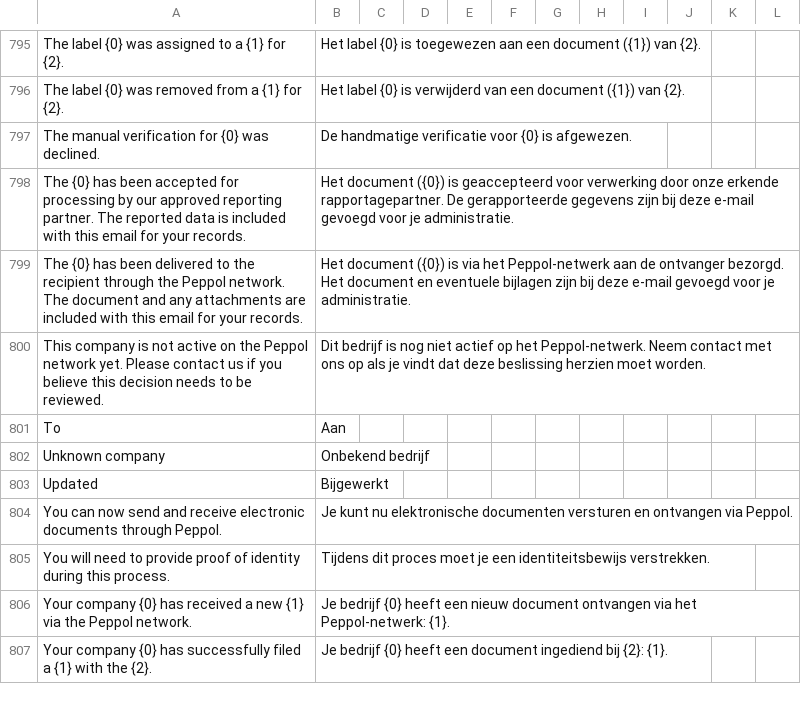
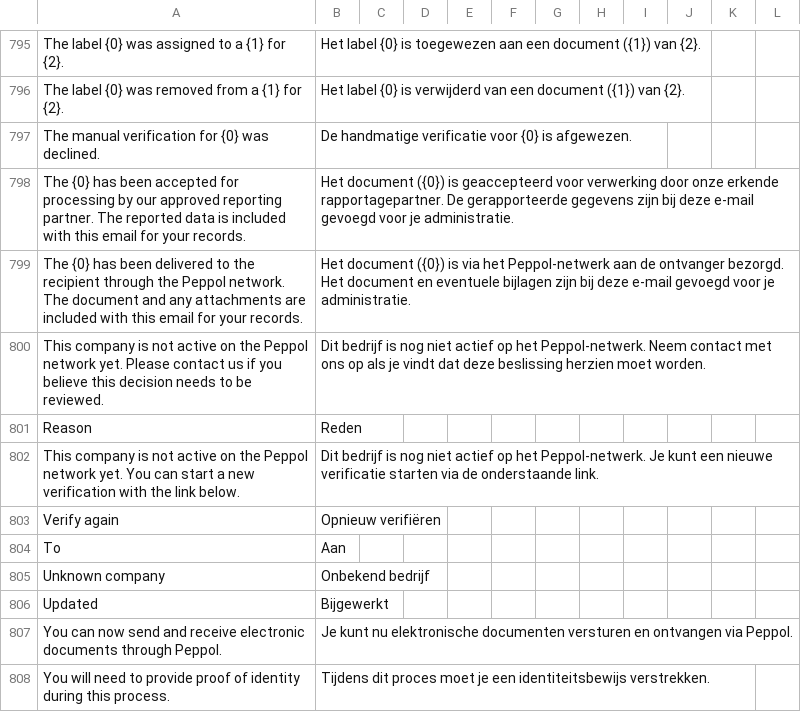
Before and after one commit to MartinLaf/recommand-peppol, a CSV file: translations/nl.csv, drawn as a sheet; only a part is shown, gaps mark what is left out; the shorter side is filled out with more unchanged rows; the diff names each change by its address in the sheet, - before the commit and + after, or states it on an @@ line.

```diff
--- a/translations/nl.csv
+++ b/translations/nl.csv
+row 801: Reason | Reden
+row 802: This company is not active on the Peppol network yet. You can start a new verification with the link below. | Dit bedrijf is nog niet actief op het Peppol-netwerk. Je kunt een nieuwe verificatie starten via de onderstaande link.
+row 803: Verify again | Opnieuw verifiëren
```
Also changed, not shown: translations/de.csv, translations/fr.csv, 5 other files.
